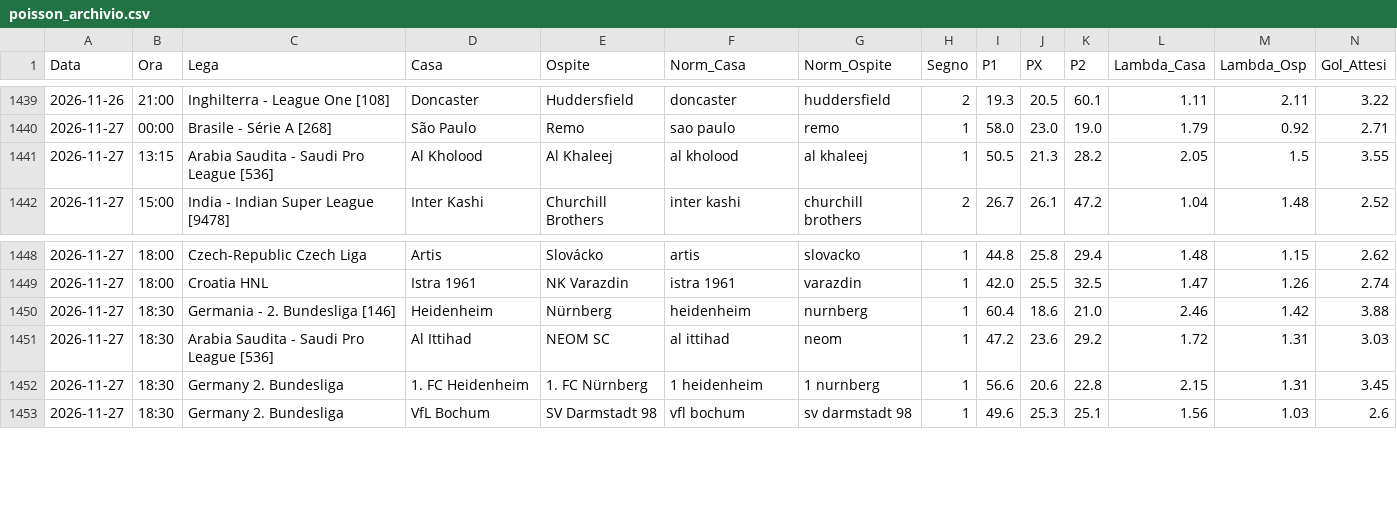
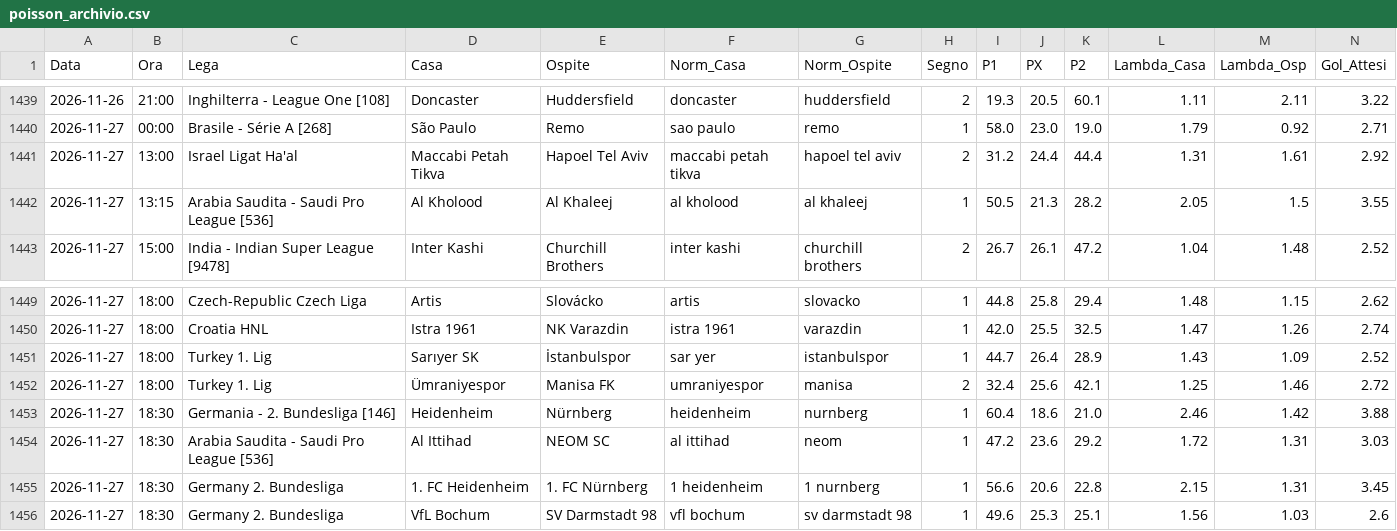
Before and after one commit to Caltiki/pronostici-repo, a CSV file: poisson_archivio.csv, drawn as a sheet; only a part is shown, gaps mark what is left out; rows hold the shown columns only; the diff names each change by its address in the sheet, - before the commit and + after, or states it on an @@ line.

```diff
--- a/poisson_archivio.csv
+++ b/poisson_archivio.csv
+row 1441: 2026-11-27 | 13:00 | Israel Ligat Ha'al | Maccabi Petah Tikva | Hapoel Tel Aviv | maccabi petah tikva | hapoel tel aviv | 2 | 31.2 | 24.4 | 44.4 | 1.31 | 1.61 | 2.92
+row 1451: 2026-11-27 | 18:00 | Turkey 1. Lig | Sarıyer SK | İstanbulspor | sar yer | istanbulspor | 1 | 44.7 | 26.4 | 28.9 | 1.43 | 1.09 | 2.52
+row 1452: 2026-11-27 | 18:00 | Turkey 1. Lig | Ümraniyespor | Manisa FK | umraniyespor | manisa | 2 | 32.4 | 25.6 | 42.1 | 1.25 | 1.46 | 2.72
```
Also changed, not shown: oddsapi_archivio.csv, 50 other files.
